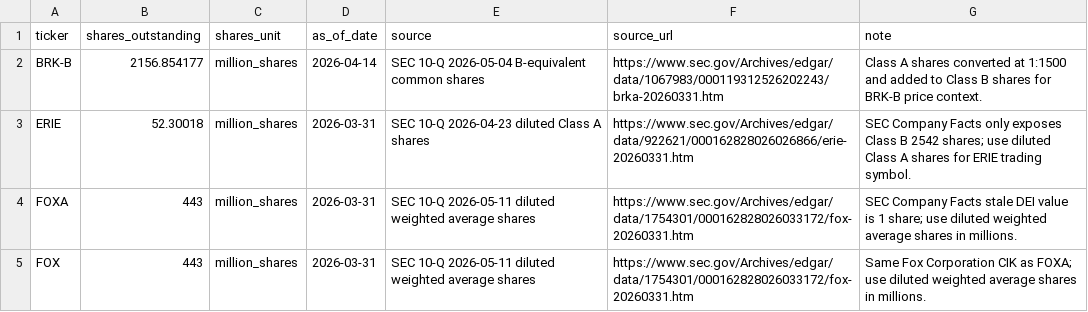
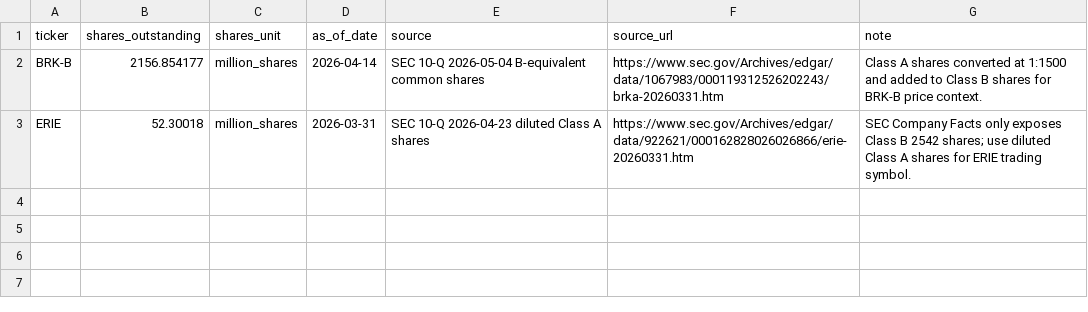
Before and after one commit to chenkun1995220-cell/pary, a CSV file: data/manual/us_share_overrides.csv, drawn as a sheet.

Commit message:
Prefer newer SEC share facts

```diff
--- a/data/manual/us_share_overrides.csv
+++ b/data/manual/us_share_overrides.csv
@@ -3,3 +3 @@ BRK-B,2156.854177,million_shares,2026-04-14,SEC 10-Q 2026-05-04 B-equivalent com
 ERIE,52.30018,million_shares,2026-03-31,SEC 10-Q 2026-04-23 diluted Class A shares,https://www.sec.gov/Archives/edgar/data/922621/000162828026026866/erie-20260331.htm,SEC Company Facts only exposes Class B 2542 shares; use diluted Class A shares for ERIE trading symbol.
-FOXA,443,million_shares,2026-03-31,SEC 10-Q 2026-05-11 diluted weighted average shares,https://www.sec.gov/Archives/edgar/data/1754301/000162828026033172/fox-20260331.htm,SEC Company Facts stale DEI value is 1 share; use diluted weighted average shares in millions.
-FOX,443,million_shares,2026-03-31,SEC 10-Q 2026-05-11 diluted weighted average shares,https://www.sec.gov/Archives/edgar/data/1754301/000162828026033172/fox-20260331.htm,Same Fox Corporation CIK as FOXA; use diluted weighted average shares in millions.
```
Also changed, not shown: data/samples/us_universe_quotes.csv, 2 other files.
